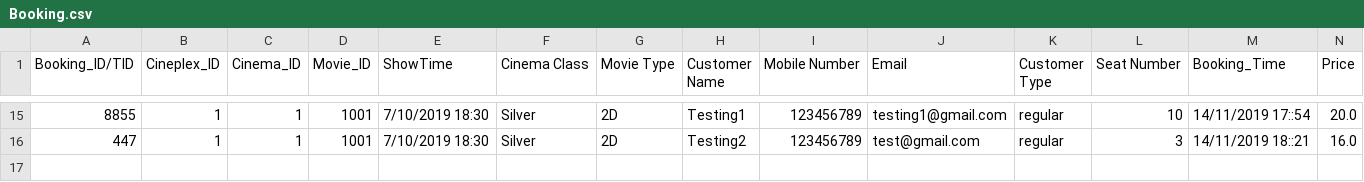
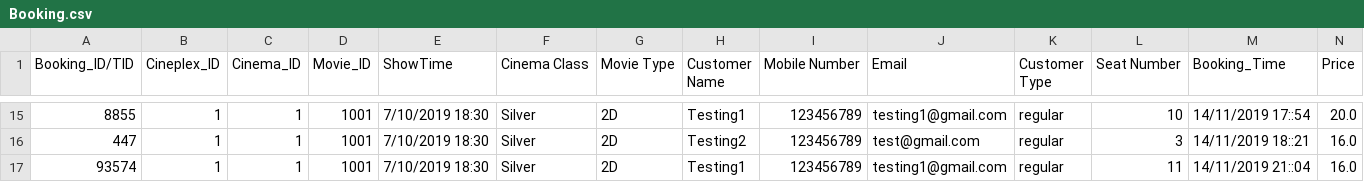
Before and after one commit to NumairFazili/Moblima, a CSV file: src/Data/Booking.csv, drawn as a sheet; only a part is shown, gaps mark what is left out; the diff names each change by its address in the sheet, - before the commit and + after, or states it on an @@ line.

```diff
--- a/src/Data/Booking.csv
+++ b/src/Data/Booking.csv
+row 17: 93574 | 1 | 1 | 1001 | 7/10/2019 18:30 | Silver | 2D | Testing1 | 123456789 | testing1@gmail.com | regular | 11 | 14/11/2019 21::04 | 16.0
```
Also changed, not shown: src/Data/Cinema.csv, 6 other files.
